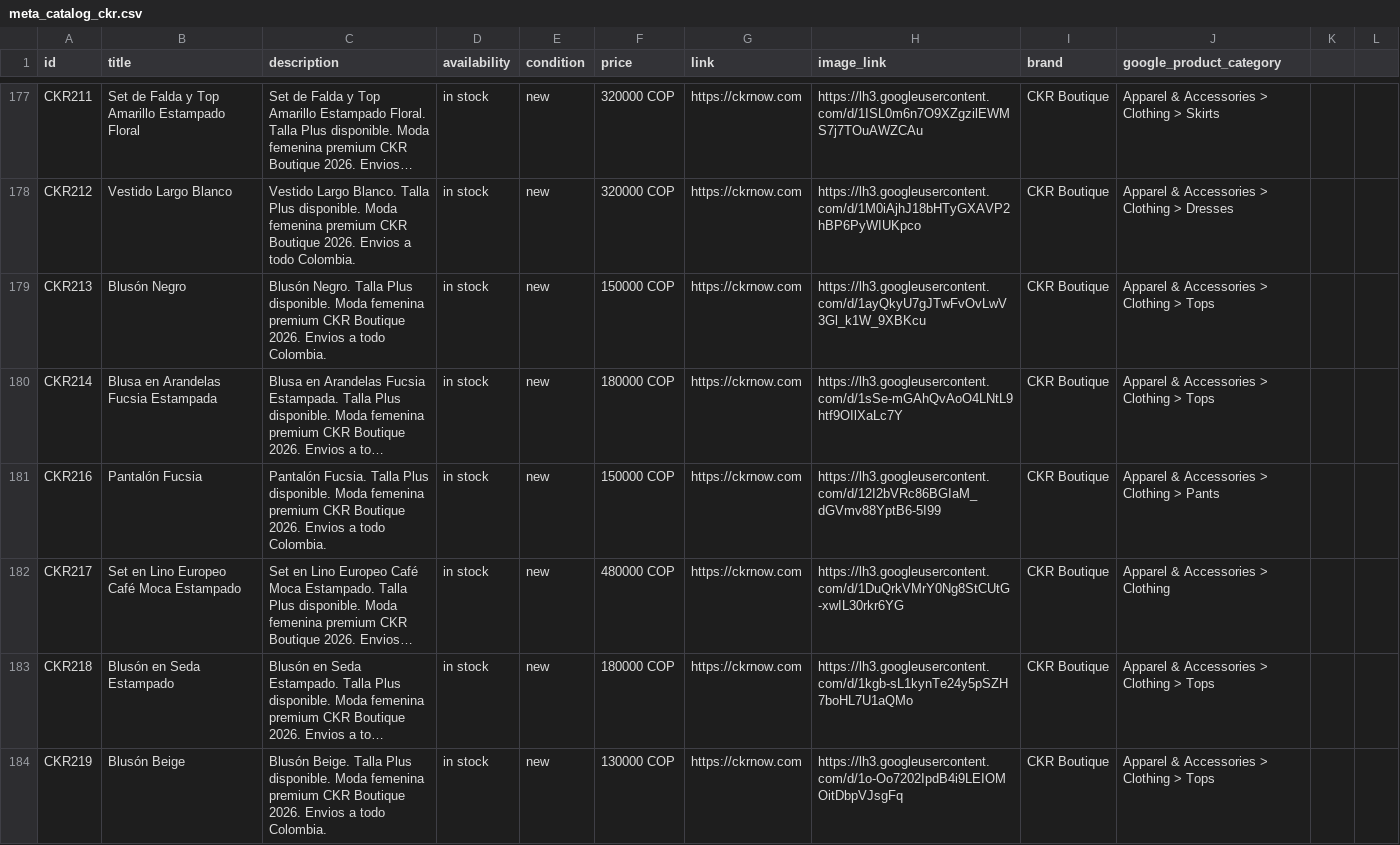
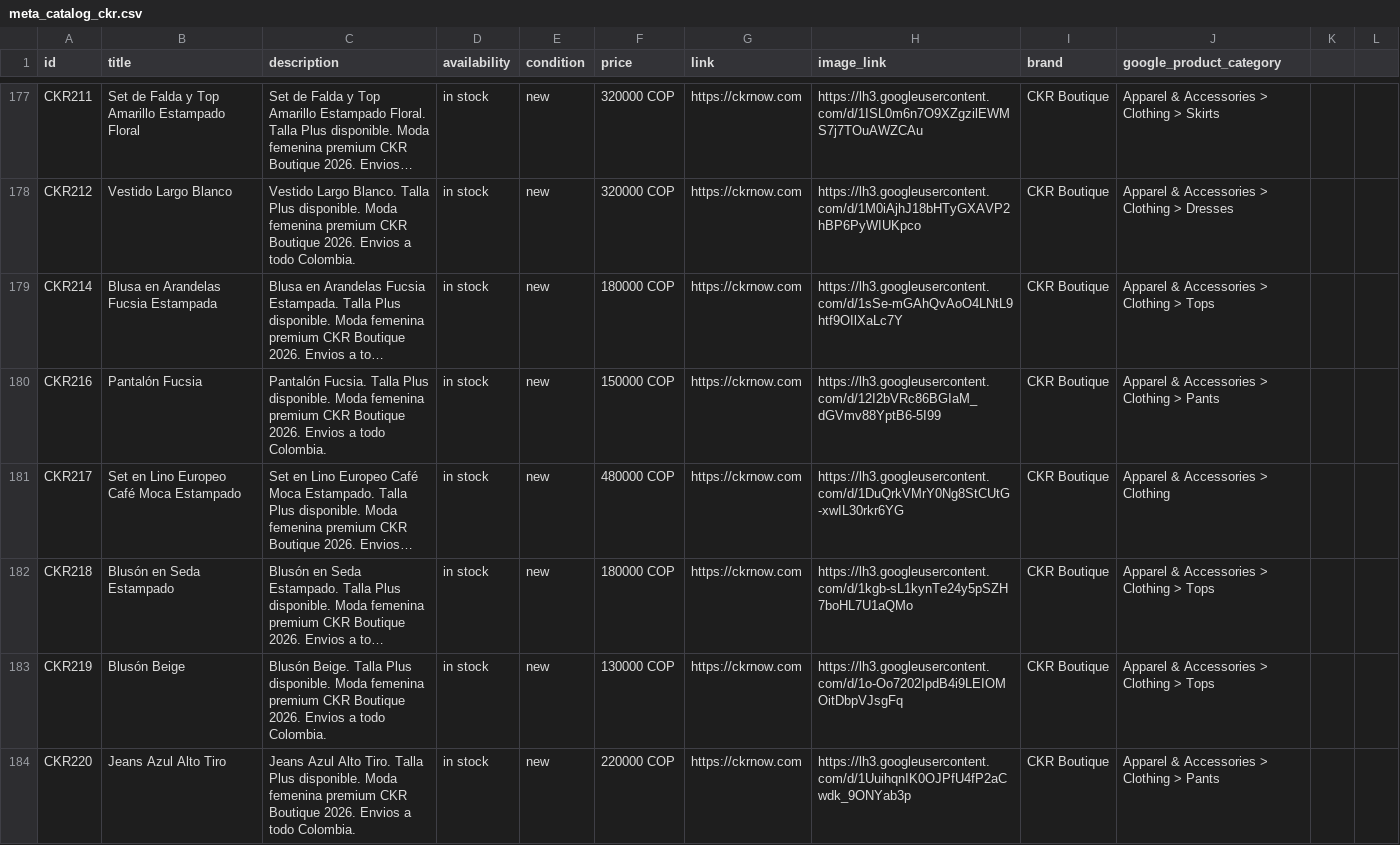
Before and after one commit to alvapas75-afk/ckrnow-website, a CSV file: meta_catalog_ckr.csv, drawn as a sheet; only a part is shown, gaps mark what is left out; the shorter side is filled out with more unchanged rows; long unchanged cells end in …; the diff names each change by its address in the sheet, - before the commit and + after, or states it on an @@ line.

```diff
--- a/meta_catalog_ckr.csv
+++ b/meta_catalog_ckr.csv
-row 179: CKR213 | Blusón Negro | Blusón Negro. Talla Plus disponible. Moda femenina premium CKR Boutique 2026. Envios a todo Colombia. | in stock | new | 150000 COP | https://ckrnow.com | https://lh3.googleusercontent.com/d/1ayQkyU7gJTwFvOvLwV3Gl_k1W_9XBKcu | CKR Boutique | Apparel & Accessories > Clothing > Tops
```
Also changed, not shown: 2 other files.
